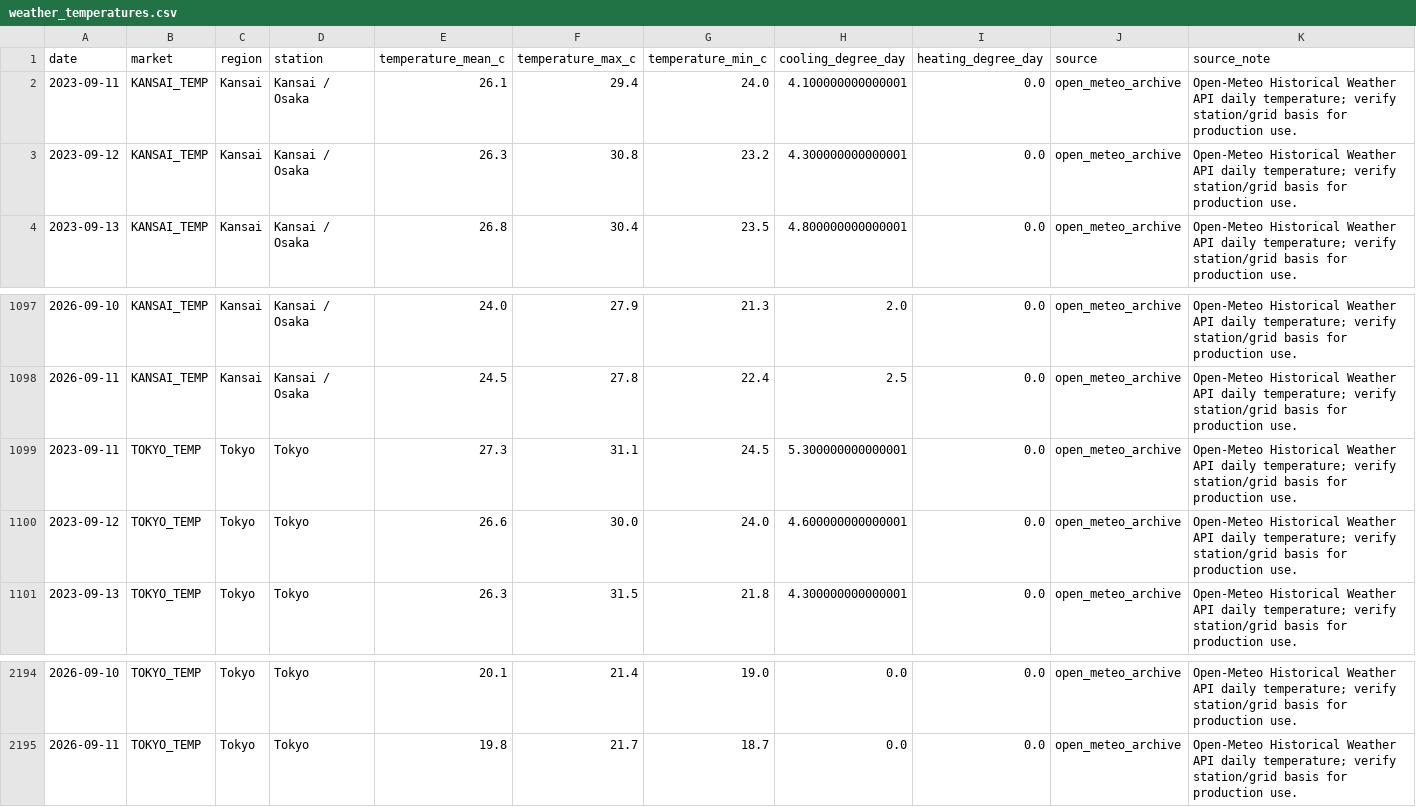
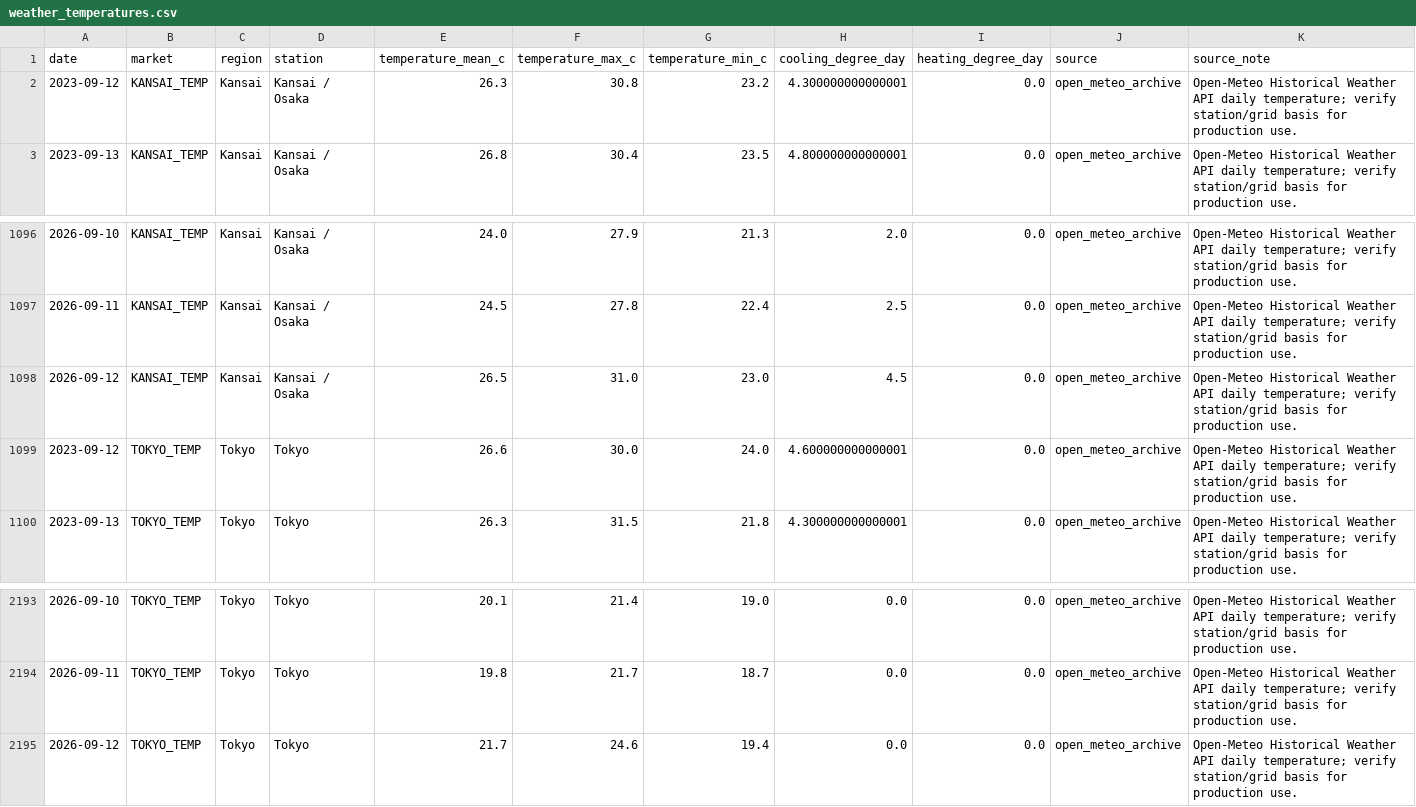
Before and after one commit to taiyu-wang/japan_power_trading_dashboard, a CSV file: data/published/weather_temperatures.csv, drawn as a sheet; only a part is shown, gaps mark what is left out; removed rows and columns are numbered as before the commit, all else as after; the diff names each change by its address in the sheet, - before the commit and + after, or states it on an @@ line.

```diff
--- a/data/published/weather_temperatures.csv
+++ b/data/published/weather_temperatures.csv
-row 2: 2023-09-11 | KANSAI_TEMP | Kansai | Kansai / Osaka | 26.1 | 29.4 | 24.0 | 4.100000000000001 | 0.0 | open_meteo_archive | Open-Meteo Historical Weather API daily temperature; verify station/grid basis for production use.
-row 1099: 2023-09-11 | TOKYO_TEMP | Tokyo | Tokyo | 27.3 | 31.1 | 24.5 | 5.300000000000001 | 0.0 | open_meteo_archive | Open-Meteo Historical Weather API daily temperature; verify station/grid basis for production use.
+row 1098: 2026-09-12 | KANSAI_TEMP | Kansai | Kansai / Osaka | 26.5 | 31.0 | 23.0 | 4.5 | 0.0 | open_meteo_archive | Open-Meteo Historical Weather API daily temperature; verify station/grid basis for production use.
+row 2195: 2026-09-12 | TOKYO_TEMP | Tokyo | Tokyo | 21.7 | 24.6 | 19.4 | 0.0 | 0.0 | open_meteo_archive | Open-Meteo Historical Weather API daily temperature; verify station/grid basis for production use.
```
Also changed, not shown: data/published/jepx_intraday.csv, data/published/jepx_spot_daily.csv, 3 other files.
